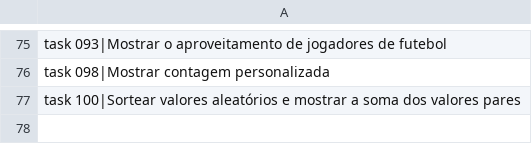
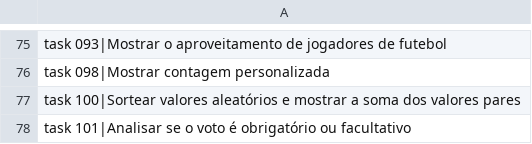
Before and after one commit to viniciomsilva/curso-video-python, a CSV file: data/.mini_apps.csv, drawn as a sheet; only a part is shown, gaps mark what is left out.

Commit message:
Do task101

```diff
--- a/data/.mini_apps.csv
+++ b/data/.mini_apps.csv
@@ -77 +77,2 @@ task 098|Mostrar contagem personalizada;
 task 100|Sortear valores aleatórios e mostrar a soma dos valores pares;
+task 101|Analisar se o voto é obrigatório ou facultativo;
```
Also changed, not shown: 3 other files.
